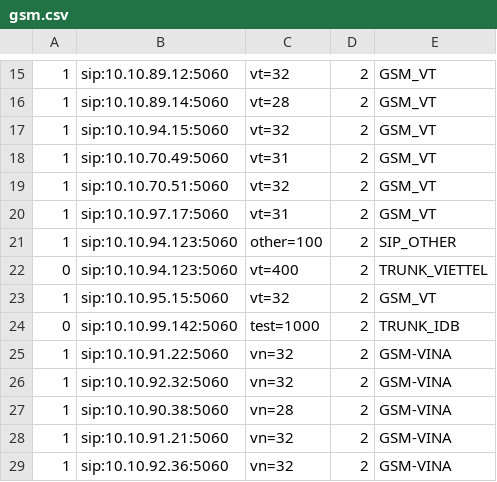
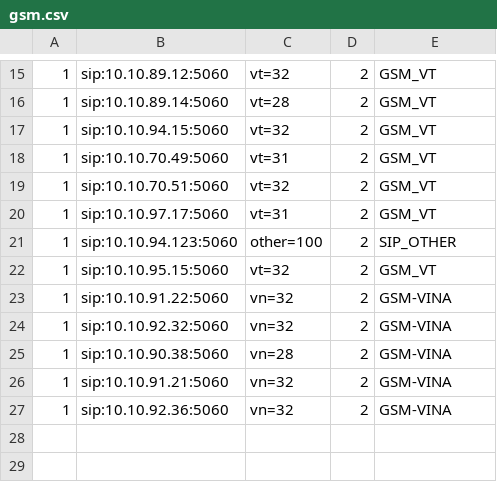
Before and after one commit to devops-itcs/CONFIG-CHANNEL-VPB-MAIN, a CSV file: gsm.csv, drawn as a sheet; only a part is shown, gaps mark what is left out; the diff names each change by its address in the sheet, - before the commit and + after, or states it on an @@ line.

Commit message:
Update gsm.csv

```diff
--- a/gsm.csv
+++ b/gsm.csv
-row 22: 0 | sip:10.10.94.123:5060 | vt=400 | 2 | TRUNK_VIETTEL
-row 24: 0 | sip:10.10.99.142:5060 | test=1000 | 2 | TRUNK_IDB
```
